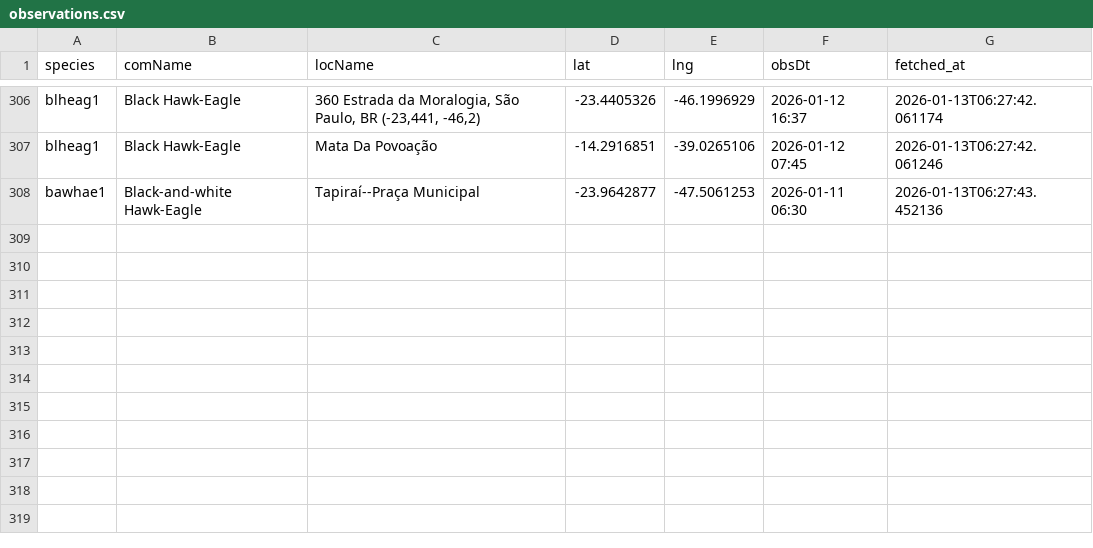
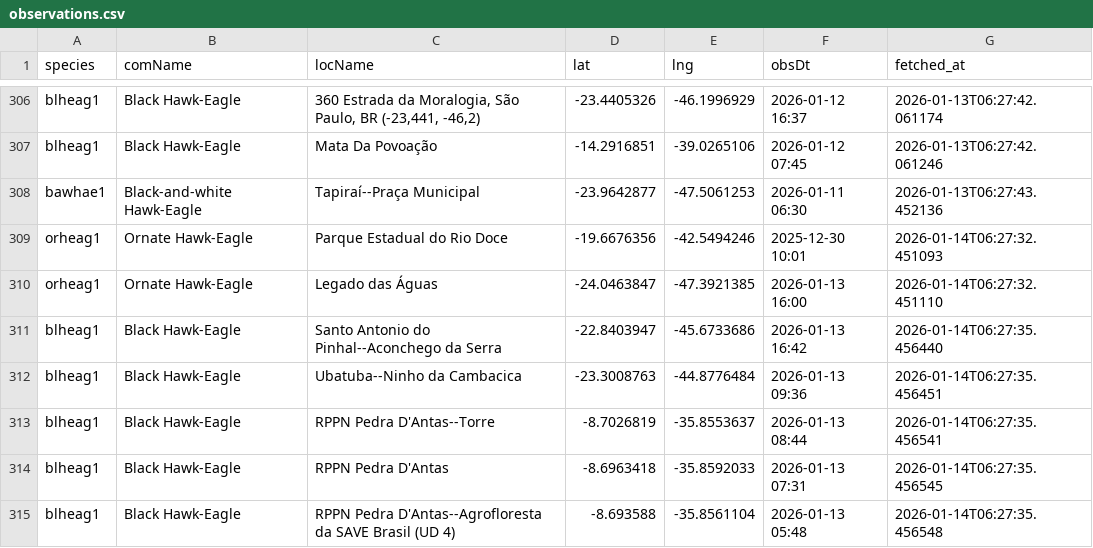
Before and after one commit to LucasEmerickTorrezani/ebird-aguias-de-penacho-dashboard, a CSV file: data/observations.csv, drawn as a sheet; only a part is shown, gaps mark what is left out.

```diff
--- a/data/observations.csv
+++ b/data/observations.csv
@@ -308 +308,8 @@ blheag1,Black Hawk-Eagle,Mata Da Povoação,-14.2916851,-39.0265106,2026-01-12 0
 bawhae1,Black-and-white Hawk-Eagle,Tapiraí--Praça Municipal,-23.9642877,-47.5061253,2026-01-11 06:30,2026-01-13T06:27:43.452136
+orheag1,Ornate Hawk-Eagle,Parque Estadual do Rio Doce,-19.6676356,-42.5494246,2025-12-30 10:01,2026-01-14T06:27:32.451093
+orheag1,Ornate Hawk-Eagle,Legado das Águas,-24.0463847,-47.3921385,2026-01-13 16:00,2026-01-14T06:27:32.451110
+blheag1,Black Hawk-Eagle,Santo Antonio do Pinhal--Aconchego da Serra,-22.8403947,-45.6733686,2026-01-13 16:42,2026-01-14T06:27:35.456440
+blheag1,Black Hawk-Eagle,Ubatuba--Ninho da Cambacica,-23.3008763,-44.8776484,2026-01-13 09:36,2026-01-14T06:27:35.456451
+blheag1,Black Hawk-Eagle,RPPN Pedra D'Antas--Torre,-8.7026819,-35.8553637,2026-01-13 08:44,2026-01-14T06:27:35.456541
+blheag1,Black Hawk-Eagle,RPPN Pedra D'Antas,-8.6963418,-35.8592033,2026-01-13 07:31,2026-01-14T06:27:35.456545
+blheag1,Black Hawk-Eagle,RPPN Pedra D'Antas--Agrofloresta da SAVE Brasil (UD 4),-8.693588,-35.8561104,2026-01-13 05:48,2026-01-14T06:27:35.456548
```
